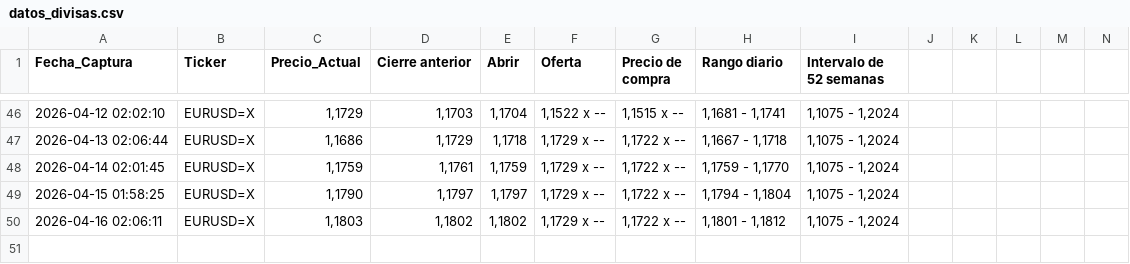
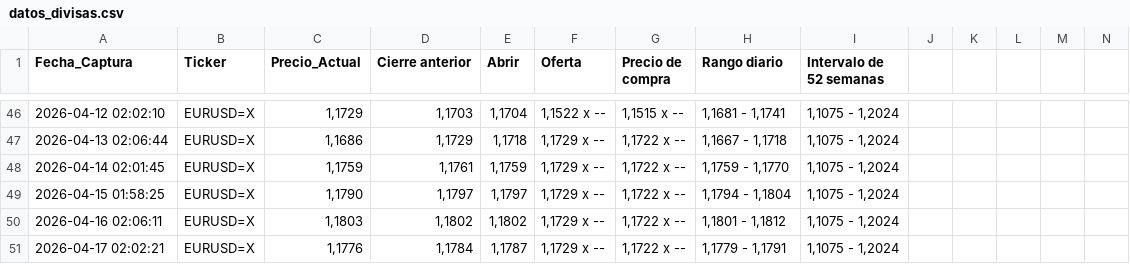
Before and after one commit to sergey0132/yahoo-finance-scraper, a CSV file: datos_divisas.csv, drawn as a sheet; only a part is shown, gaps mark what is left out; rows hold the shown columns only; the diff names each change by its address in the sheet, - before the commit and + after, or states it on an @@ line.

```diff
--- a/datos_divisas.csv
+++ b/datos_divisas.csv
+row 51: 2026-04-17 02:02:21 | EURUSD=X | 1,1776 | 1,1784 | 1,1787 | 1,1729 x -- | 1,1722 x -- | 1,1779 - 1,1791 | 1,1075 - 1,2024
```
Also changed, not shown: datos_acciones.csv, datos_criptos.csv.
